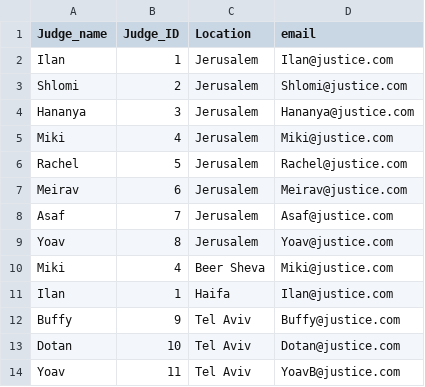
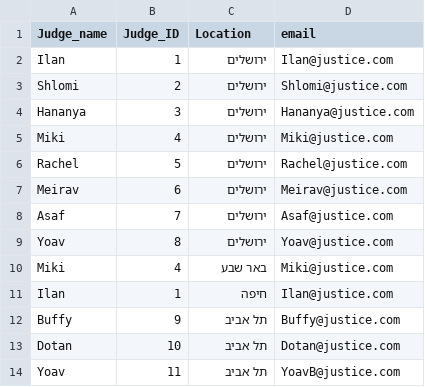
Before and after one commit to OmerSamet/AlgoLaw, a CSV file: AlgoLaw_Website/AlgoLawWeb/DB_DATA/Judge_Data.csv, drawn as a sheet.

```diff
--- a/AlgoLaw_Website/AlgoLawWeb/DB_DATA/Judge_Data.csv
+++ b/AlgoLaw_Website/AlgoLawWeb/DB_DATA/Judge_Data.csv
@@ -1,14 +1,14 @@
 Judge_name,Judge_ID,Location,email
-Ilan,1,Jerusalem,Ilan@justice.com
-Shlomi,2,Jerusalem,Shlomi@justice.com
-Hananya,3,Jerusalem,Hananya@justice.com
-Miki,4,Jerusalem,Miki@justice.com
-Rachel,5,Jerusalem,Rachel@justice.com
-Meirav,6,Jerusalem,Meirav@justice.com
-Asaf,7,Jerusalem,Asaf@justice.com
-Yoav,8,Jerusalem,Yoav@justice.com
-Miki,4,Beer Sheva,Miki@justice.com
-Ilan,1,Haifa,Ilan@justice.com
-Buffy,9,Tel Aviv,Buffy@justice.com
-Dotan,10,Tel Aviv,Dotan@justice.com
-Yoav,11,Tel Aviv,YoavB@justice.com
+Ilan,1,ירושלים,Ilan@justice.com
+Shlomi,2,ירושלים,Shlomi@justice.com
+Hananya,3,ירושלים,Hananya@justice.com
+Miki,4,ירושלים,Miki@justice.com
+Rachel,5,ירושלים,Rachel@justice.com
+Meirav,6,ירושלים,Meirav@justice.com
+Asaf,7,ירושלים,Asaf@justice.com
+Yoav,8,ירושלים,Yoav@justice.com
+Miki,4,באר שבע,Miki@justice.com
+Ilan,1,חיפה,Ilan@justice.com
+Buffy,9,תל אביב,Buffy@justice.com
+Dotan,10,תל אביב,Dotan@justice.com
+Yoav,11,תל אביב,YoavB@justice.com
```
Also changed, not shown: AlgoLaw_Website/AlgoLawWeb/DB_DATA/Case_Data.csv, AlgoLaw_Website/AlgoLawWeb/DB_DATA/output.csv, 10 other files.
